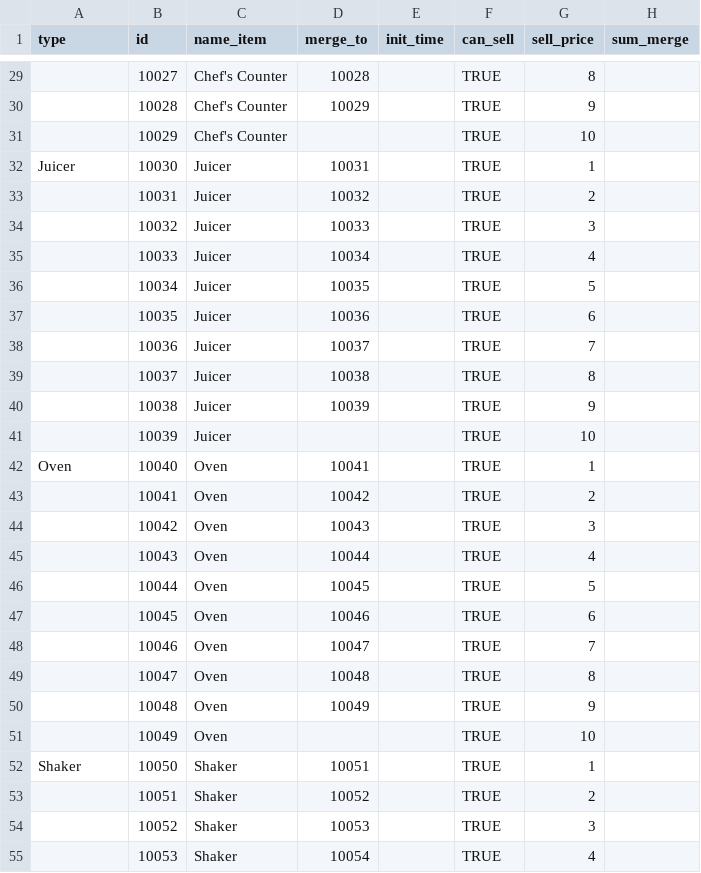
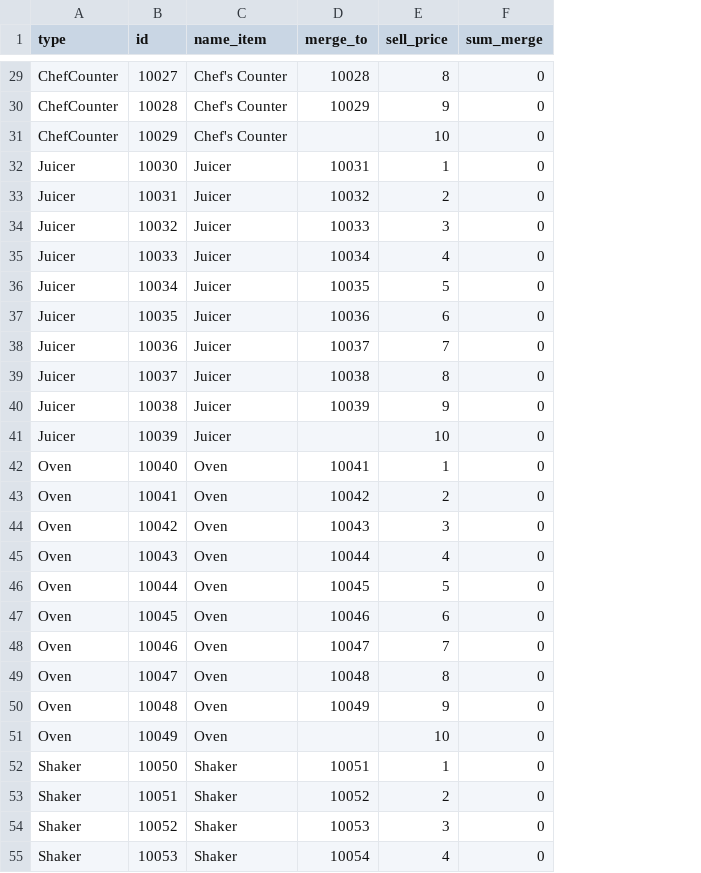
Before and after one commit to giangnbezg/m1-dashboard-v2, a CSV file: Csv/Core/ItemIdentify/ItemTool.csv, drawn as a sheet; only a part is shown, gaps mark what is left out; removed rows and columns are numbered as before the commit, all else as after; the diff covers the shown part only; the diff names each change by its address in the sheet, - before the commit and + after, or states it on an @@ line.

```diff
--- a/Csv/Core/ItemIdentify/ItemTool.csv
+++ b/Csv/Core/ItemIdentify/ItemTool.csv
-column E (init_time), empty
-column F (can_sell), rows 29-55: all TRUE
-A29:A31 (type): (empty)
+A29:A31 (type): ChefCounter
-F29:F55 (sum_merge): (empty)
+F29:F55 (sum_merge): 0
-A33:A41 (type): (empty)
+A33:A41 (type): Juicer
-A43:A51 (type): (empty)
+A43:A51 (type): Oven
-A53:A55 (type): (empty)
+A53:A55 (type): Shaker
```
Also changed, not shown: 135 edited cells elsewhere in this file, Csv/Core/ItemIdentify/ItemChest.csv, Csv/Core/ItemIdentify/ItemFood.csv, 13 other files.
